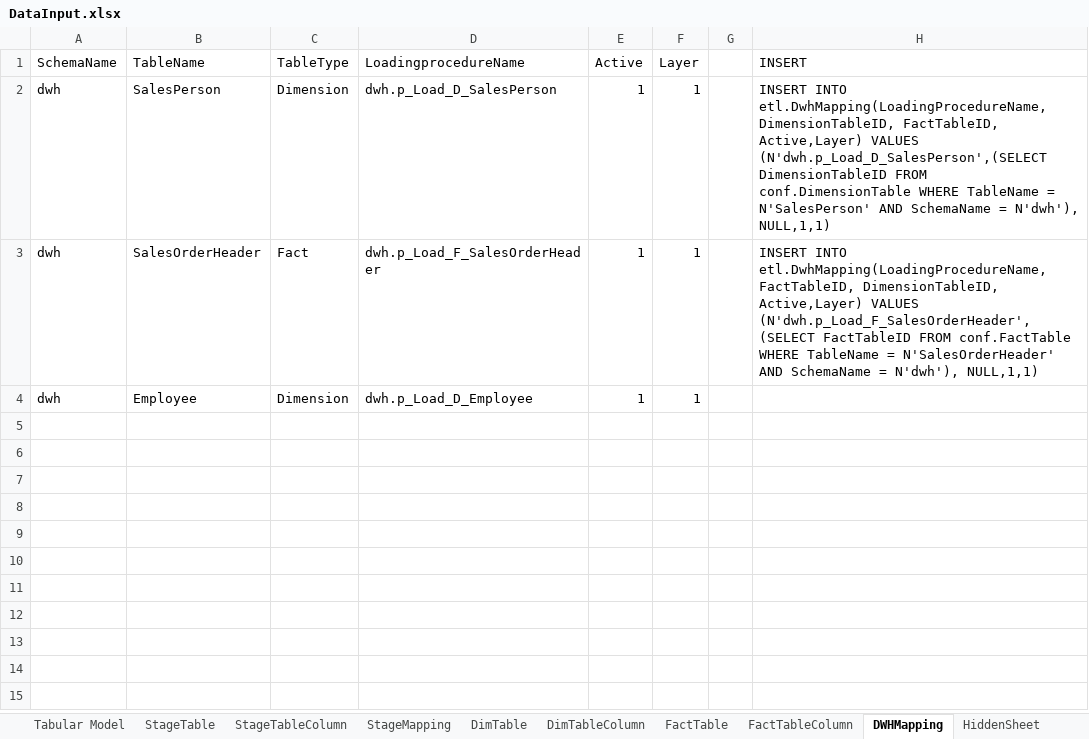
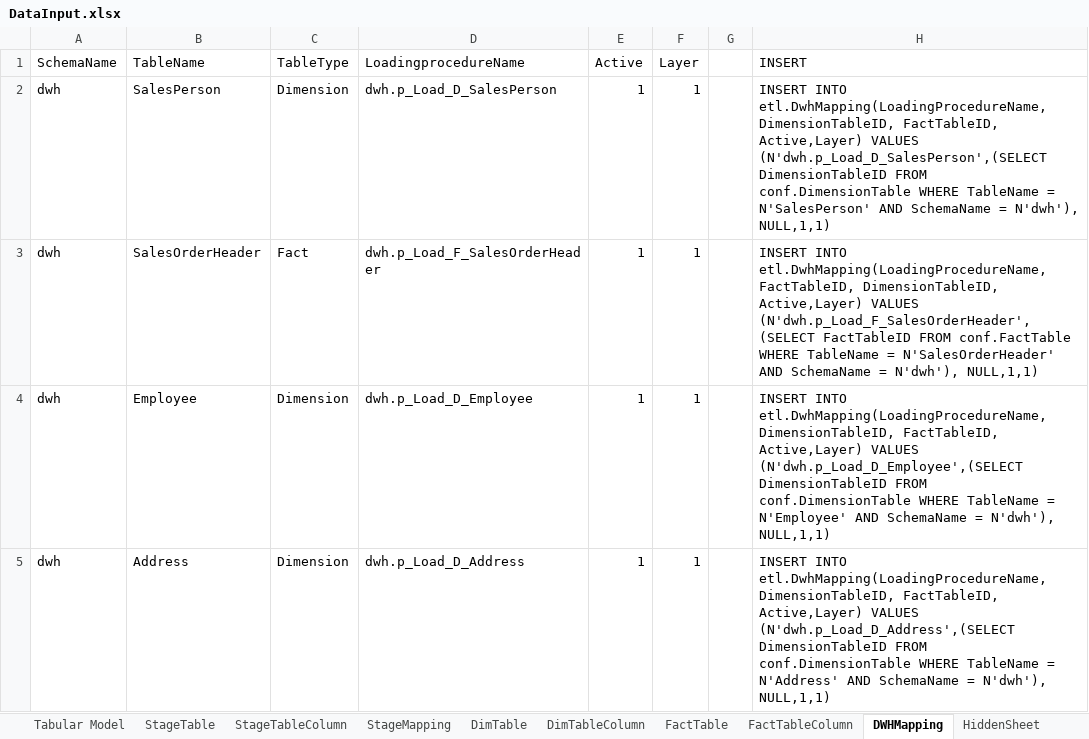
Before and after one commit to LukasSamec/AzureDWHFramework, an Excel workbook: AzureDWHFramework/AzureDWHFrameworkDataInput/DataInput.xlsx, sheet DWHMapping, drawn as a sheet; values as stored, in another font and other column widths than the file's, no borders; the diff names each change by its address in the sheet, - before the commit and + after, or states it on an @@ line.

Commit message:
input

```diff
--- a/AzureDWHFramework/AzureDWHFrameworkDataInput/DataInput.xlsx (sheet DWHMapping)
+++ b/AzureDWHFramework/AzureDWHFrameworkDataInput/DataInput.xlsx (sheet DWHMapping)
-H4 (INSERT): (empty)
+H4 (INSERT): INSERT INTO etl.DwhMapping(LoadingProcedureName, DimensionTableID, FactTableID, Active,Layer) VALUES (N'dwh.p_Load_D_Employee',(SELECT DimensionTableID FROM conf.DimensionTable WHERE TableName = N'Employee' AND SchemaName = N'dwh'), NULL,1,1)
+row 5: dwh | Address | Dimension | dwh.p_Load_D_Address | 1 | 1 |  | INSERT INTO etl.DwhMapping(LoadingProcedureName, DimensionTableID, FactTableID, Active,Layer) VALUES (N'dwh.p_Load_D_Address',(SELECT DimensionTableID FROM conf.DimensionTable WHERE TableName = N'Address' AND SchemaName = N'dwh'), NULL,1,1)
```
